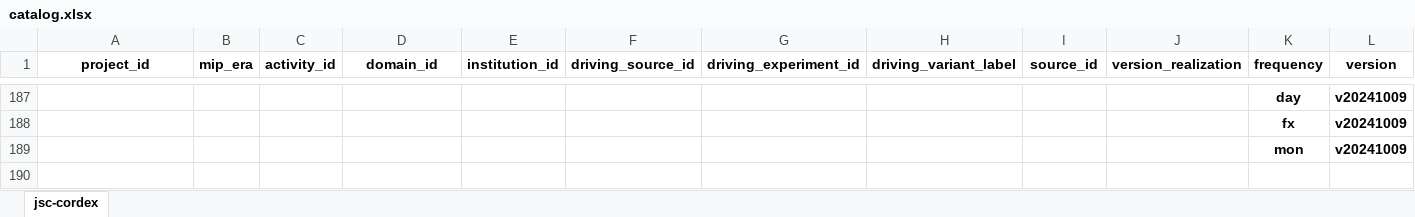
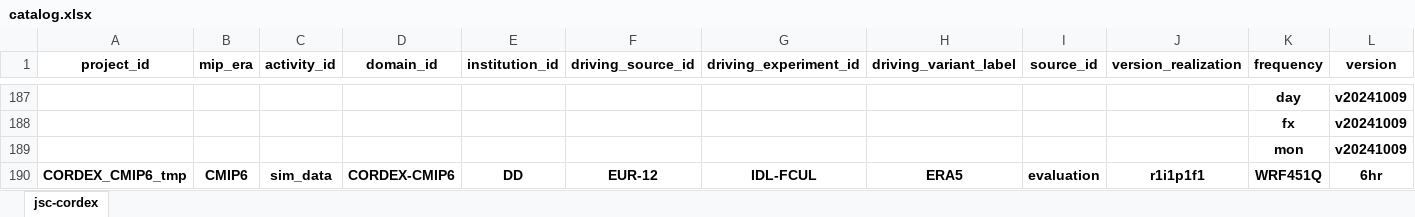
Before and after one commit to larsbuntemeyer/joint-evaluation, an Excel workbook: catalog.xlsx, sheet jsc-cordex, drawn as a sheet; only a part is shown, gaps mark what is left out; values as stored, in another font and other column widths than the file's, no borders; rows hold the shown columns only; the diff names each change by its address in the sheet, - before the commit and + after, or states it on an @@ line.

```diff
--- a/catalog.xlsx (sheet jsc-cordex)
+++ b/catalog.xlsx (sheet jsc-cordex)
+row 190: CORDEX_CMIP6_tmp | CMIP6 | sim_data | CORDEX-CMIP6 | DD | EUR-12 | IDL-FCUL | ERA5 | evaluation | r1i1p1f1 | WRF451Q | 6hr
```
